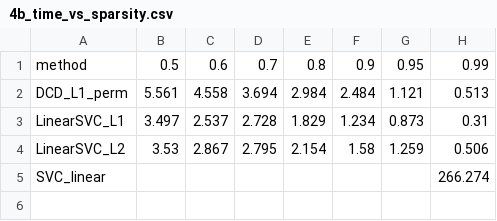
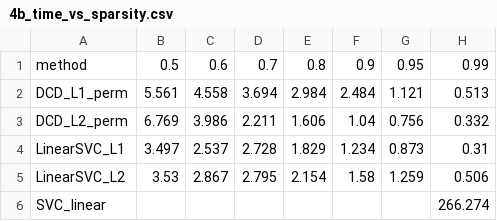
Before and after one commit to xxkaro/CoordinateDescentforDualSVM, a CSV file: results/tables/4b_time_vs_sparsity.csv, drawn as a sheet; the diff names each change by its address in the sheet, - before the commit and + after, or states it on an @@ line.

```diff
--- a/results/tables/4b_time_vs_sparsity.csv
+++ b/results/tables/4b_time_vs_sparsity.csv
+row 3: DCD_L2_perm | 6.769 | 3.986 | 2.211 | 1.606 | 1.04 | 0.756 | 0.332
```
Also changed, not shown: results/tables/3a_accuracy_vs_fraction.csv, results/tables/3b_time_vs_fraction.csv, 56 other files.
